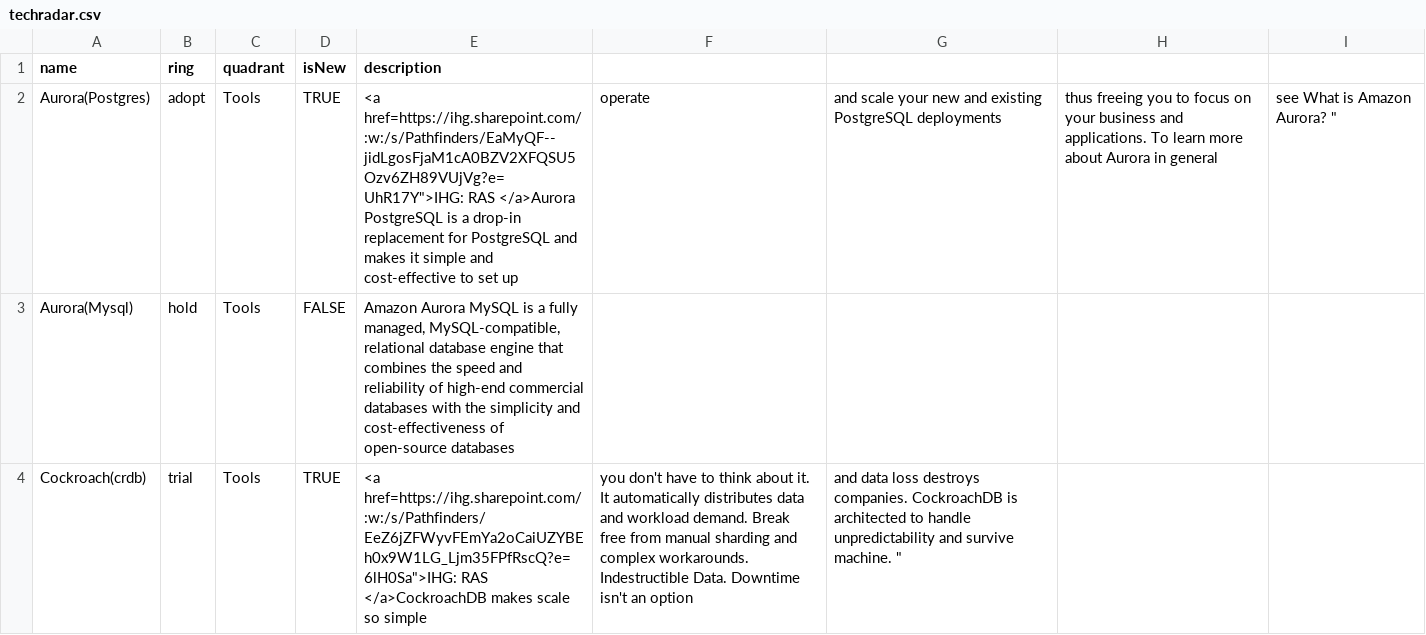
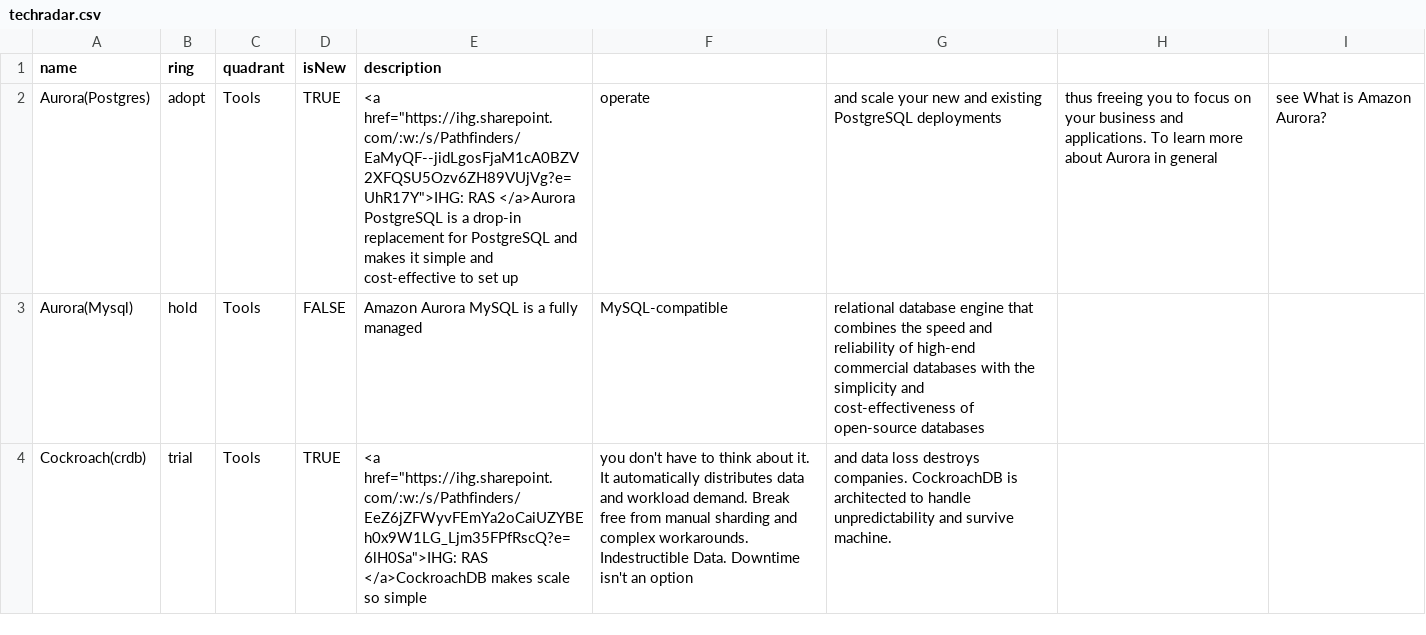
Before and after one commit to tatzlwurm2/techradar, a CSV file: techradar.csv, drawn as a sheet; only a part is shown; the diff covers the shown part only.

Commit message:
Removing double quote from description

```diff
--- a/techradar.csv
+++ b/techradar.csv
@@ -1,4 +1,4 @@
 name,ring,quadrant,isNew,description
-Aurora(Postgres),adopt,Tools,TRUE,"<a href="https://ihg.sharepoint.com/:w:/s/Pathfinders/EaMyQF--jidLgosFjaM1cA0BZV2XFQSU5Ozv6ZH89VUjVg?e=UhR17Y">IHG: RAS </a>Aurora PostgreSQL is a drop-in replacement for PostgreSQL and makes it simple and cost-effective to set up, operate, and scale your new and existing PostgreSQL deployments, thus freeing you to focus on your business and applications. To learn more about Aurora in general, see What is Amazon Aurora? "
-Aurora(Mysql),hold,Tools,FALSE,"Amazon Aurora MySQL is a fully managed, MySQL-compatible, relational database engine that combines the speed and reliability of high-end commercial databases with the simplicity and cost-effectiveness of open-source databases"
-Cockroach(crdb) ,trial,Tools,TRUE,"<a href="https://ihg.sharepoint.com/:w:/s/Pathfinders/EeZ6jZFWyvFEmYa2oCaiUZYBEh0x9W1LG_Ljm35FPfRscQ?e=6lH0Sa">IHG: RAS </a>CockroachDB makes scale so simple, you don't have to think about it. It automatically distributes data and workload demand. Break free from manual sharding and complex workarounds. Indestructible Data. Downtime isn't an option, and data loss destroys companies. CockroachDB is architected to handle unpredictability and survive machine. "
+Aurora(Postgres),adopt,Tools,TRUE,<a href="https://ihg.sharepoint.com/:w:/s/Pathfinders/EaMyQF--jidLgosFjaM1cA0BZV2XFQSU5Ozv6ZH89VUjVg?e=UhR17Y">IHG: RAS </a>Aurora PostgreSQL is a drop-in replacement for PostgreSQL and makes it simple and cost-effective to set up, operate, and scale your new and existing PostgreSQL deployments, thus freeing you to focus on your business and applications. To learn more about Aurora in general, see What is Amazon Aurora?
+Aurora(Mysql),hold,Tools,FALSE,Amazon Aurora MySQL is a fully managed, MySQL-compatible, relational database engine that combines the speed and reliability of high-end commercial databases with the simplicity and cost-effectiveness of open-source databases
+Cockroach(crdb) ,trial,Tools,TRUE,<a href="https://ihg.sharepoint.com/:w:/s/Pathfinders/EeZ6jZFWyvFEmYa2oCaiUZYBEh0x9W1LG_Ljm35FPfRscQ?e=6lH0Sa">IHG: RAS </a>CockroachDB makes scale so simple, you don't have to think about it. It automatically distributes data and workload demand. Break free from manual sharding and complex workarounds. Indestructible Data. Downtime isn't an option, and data loss destroys companies. CockroachDB is architected to handle unpredictability and survive machine.
```
Also changed, not shown: 3 edited cells elsewhere in this file.
